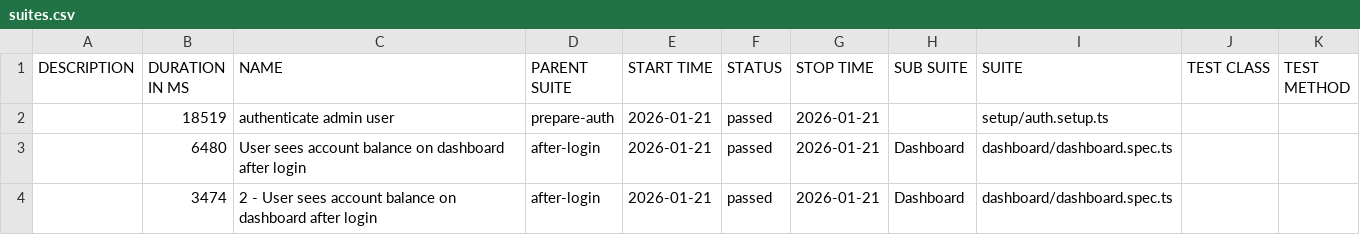
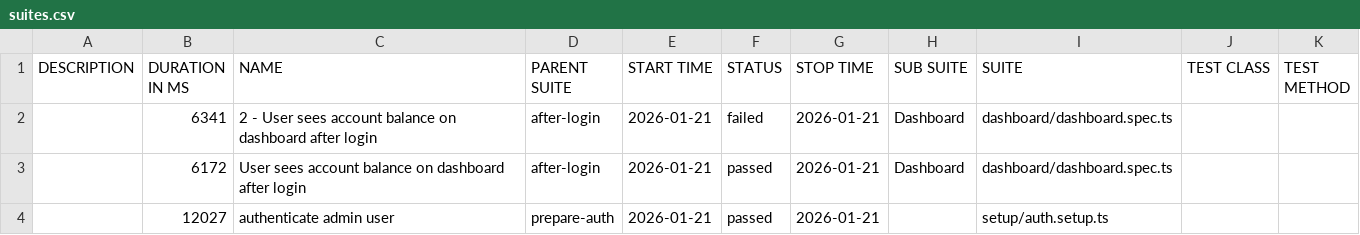
Before and after one commit to bbt-pareshk/autopilotqa_playwright, a CSV file: data/suites.csv, drawn as a sheet.

```diff
--- a/data/suites.csv
+++ b/data/suites.csv
@@ -1,4 +1,4 @@
 "DESCRIPTION","DURATION IN MS","NAME","PARENT SUITE","START TIME","STATUS","STOP TIME","SUB SUITE","SUITE","TEST CLASS","TEST METHOD"
-"","18519","authenticate admin user","prepare-auth","2026-01-21","passed","2026-01-21","","setup/auth.setup.ts","",""
-"","6480","User sees account balance on dashboard after login","after-login","2026-01-21","passed","2026-01-21","Dashboard","dashboard/dashboard.spec.ts","",""
-"","3474","2 - User sees account balance on dashboard after login","after-login","2026-01-21","passed","2026-01-21","Dashboard","dashboard/dashboard.spec.ts","",""
+"","6341","2 - User sees account balance on dashboard after login","after-login","2026-01-21","failed","2026-01-21","Dashboard","dashboard/dashboard.spec.ts","",""
+"","6172","User sees account balance on dashboard after login","after-login","2026-01-21","passed","2026-01-21","Dashboard","dashboard/dashboard.spec.ts","",""
+"","12027","authenticate admin user","prepare-auth","2026-01-21","passed","2026-01-21","","setup/auth.setup.ts","",""
```
Also changed, not shown: 45 other files.
